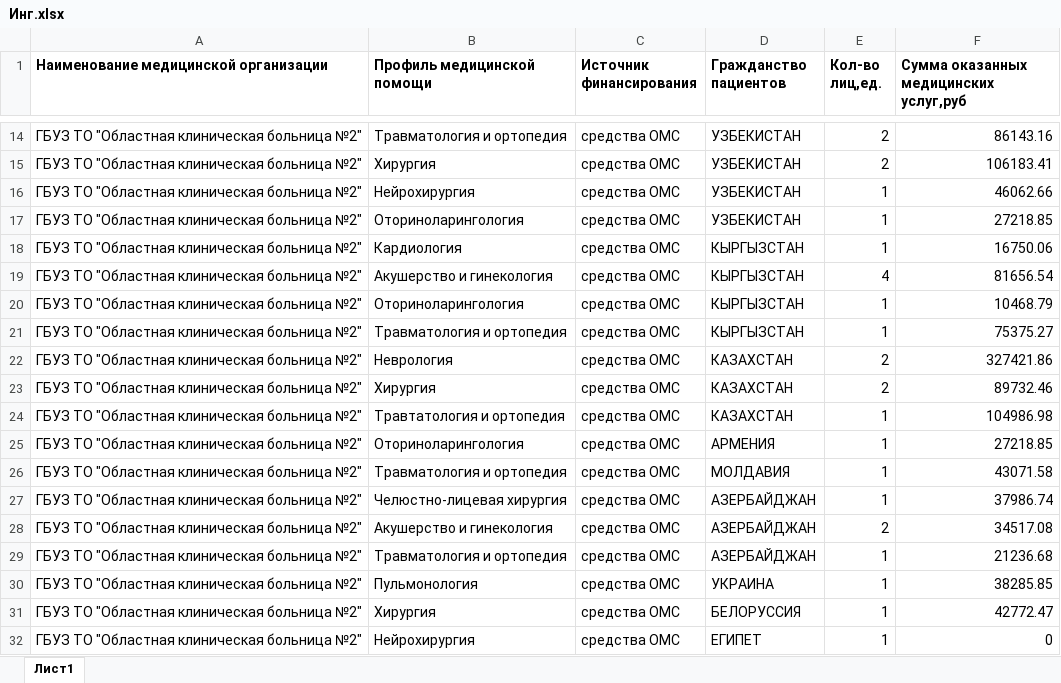
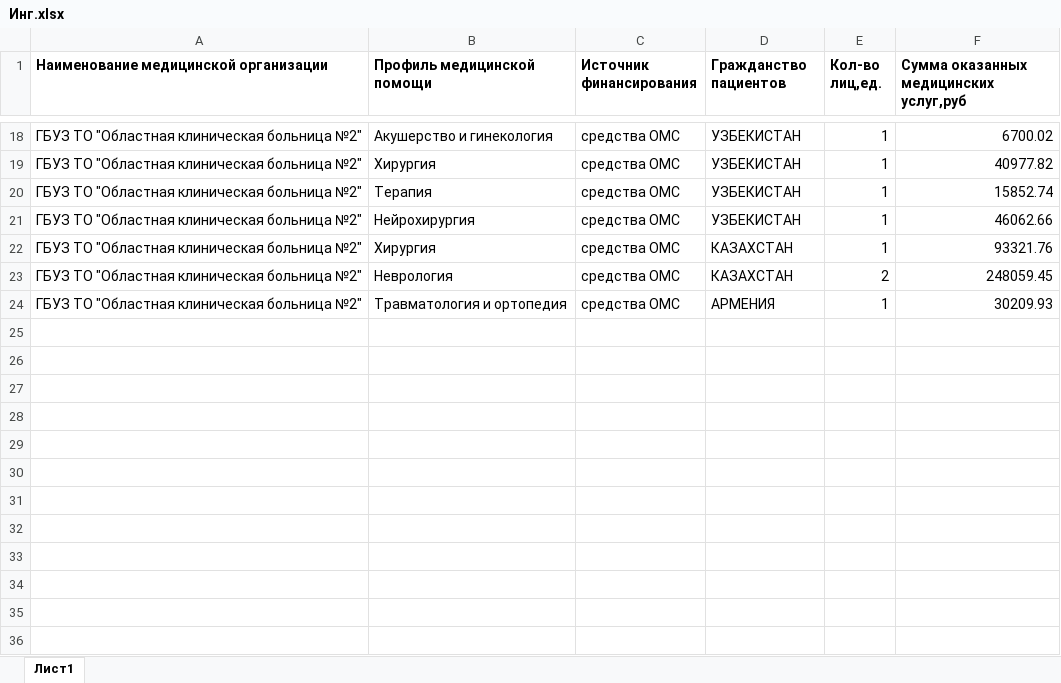
Before and after one commit to arturokb2/Arknet, an Excel workbook: media/shoblons/hospital/oth/Инг.xlsx, sheet Лист1, drawn as a sheet; only a part is shown, gaps mark what is left out; values as stored, in another font and other column widths than the file's, no borders; removed rows and columns are numbered as before the commit, all else as after; the diff covers the shown part only; the diff names each change by its address in the sheet, - before the commit and + after, or states it on an @@ line.

```diff
--- a/media/shoblons/hospital/oth/Инг.xlsx (sheet Лист1)
+++ b/media/shoblons/hospital/oth/Инг.xlsx (sheet Лист1)
-B18 (Профиль медицинской помощи): Травматология и ортопедия
+B18 (Профиль медицинской помощи): Акушерство и гинекология
-E18:E19 (Кол-во лиц,ед.): 2
+E18:E19 (Кол-во лиц,ед.): 1
-F18: 86143.16
+F18: 6700.02
-F19: 106183.41
+F19: 40977.82
+row 20: ГБУЗ ТО "Областная клиническая больница №2" | Терапия | средства ОМС | УЗБЕКИСТАН | 1 | 15852.74
-row 17: ГБУЗ ТО "Областная клиническая больница №2" | Оториноларингология | средства ОМС | УЗБЕКИСТАН | 1 | 27218.85
-B22 (Профиль медицинской помощи): Кардиология
+B22 (Профиль медицинской помощи): Хирургия
-D22 (Гражданство пациентов): КЫРГЫЗСТАН
+D22 (Гражданство пациентов): КАЗАХСТАН
-F22: 16750.06
+F22: 93321.76
-row 19: ГБУЗ ТО "Областная клиническая больница №2" | Акушерство и гинекология | средства ОМС | КЫРГЫЗСТАН | 4 | 81656.54
-row 20: ГБУЗ ТО "Областная клиническая больница №2" | Оториноларингология | средства ОМС | КЫРГЫЗСТАН | 1 | 10468.79
-row 21: ГБУЗ ТО "Областная клиническая больница №2" | Травматология и ортопедия | средства ОМС | КЫРГЫЗСТАН | 1 | 75375.27
-F23: 327421.86
+F23: 248059.45
-row 23: ГБУЗ ТО "Областная клиническая больница №2" | Хирургия | средства ОМС | КАЗАХСТАН | 2 | 89732.46
-row 24: ГБУЗ ТО "Областная клиническая больница №2" | Травтатология и ортопедия | средства ОМС | КАЗАХСТАН | 1 | 104986.98
-B24 (Профиль медицинской помощи): Оториноларингология
+B24 (Профиль медицинской помощи): Травматология и ортопедия
-F24: 27218.85
+F24: 30209.93
-row 26: ГБУЗ ТО "Областная клиническая больница №2" | Травматология и ортопедия | средства ОМС | МОЛДАВИЯ | 1 | 43071.58
-row 27: ГБУЗ ТО "Областная клиническая больница №2" | Челюстно-лицевая хирургия | средства ОМС | АЗЕРБАЙДЖАН | 1 | 37986.74
-row 28: ГБУЗ ТО "Областная клиническая больница №2" | Акушерство и гинекология | средства ОМС | АЗЕРБАЙДЖАН | 2 | 34517.08
-row 29: ГБУЗ ТО "Областная клиническая больница №2" | Травматология и ортопедия | средства ОМС | АЗЕРБАЙДЖАН | 1 | 21236.68
-row 30: ГБУЗ ТО "Областная клиническая больница №2" | Пульмонология | средства ОМС | УКРАИНА | 1 | 38285.85
-row 31: ГБУЗ ТО "Областная клиническая больница №2" | Хирургия | средства ОМС | БЕЛОРУССИЯ | 1 | 42772.47
-row 32: ГБУЗ ТО "Областная клиническая больница №2" | Нейрохирургия | средства ОМС | ЕГИПЕТ | 1 | 0
```
Also changed, not shown: 5 added rows, 1 removed row and 27 edited cells elsewhere in this sheet, media/shoblons/hospital/oth/ДТП.xlsx, media/temp/1/group_p19_1.xlsx, 7 other files.
